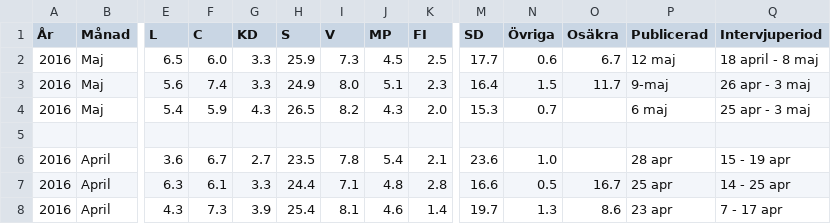
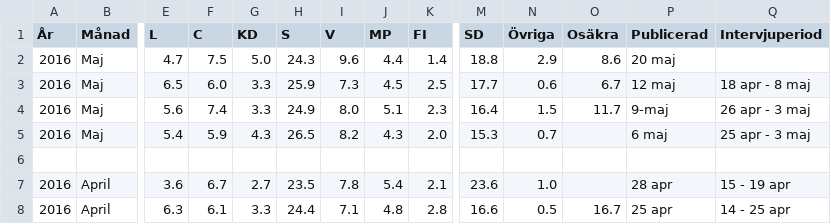
Before and after one commit to hampusborgos/swedish-opinion-data, a CSV file: all-surveys-optimized.csv, drawn as a sheet; only a part is shown, gaps mark what is left out; the shorter side is filled out with more unchanged rows; addresses are those after the commit; rows hold the shown columns only; the diff names each change by its address in the sheet, - before the commit and + after, or states it on an @@ line.

Commit message:
Inizio Maj

```diff
--- a/all-surveys-optimized.csv
+++ b/all-surveys-optimized.csv
+row 2: 2016 | Maj | 4.7 | 7.5 | 5.0 | 24.3 | 9.6 | 4.4 | 1.4 | 18.8 | 2.9 | 8.6 | 20 maj
-Q3 (Intervjuperiod): 18 april - 8 maj
+Q3 (Intervjuperiod): 18 apr - 8 maj
```
